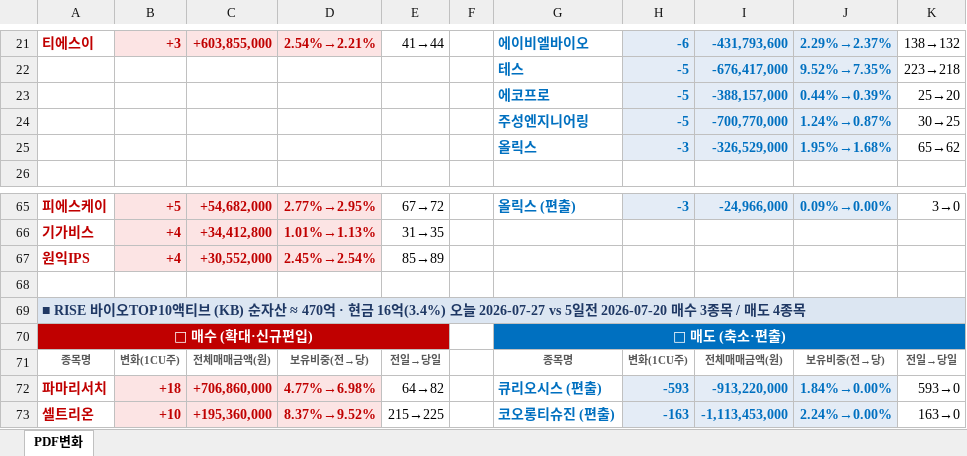
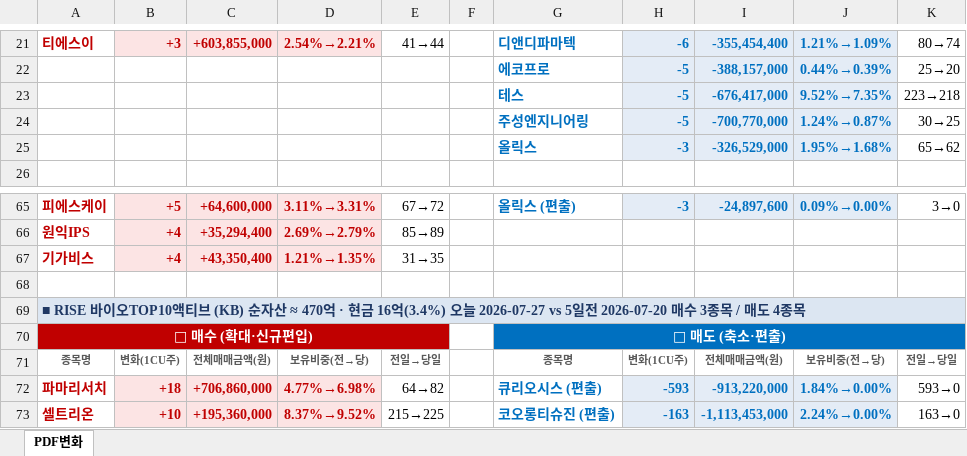
Before and after one commit to unrevr15/etf-reports, an Excel workbook: reports/pdf_rolling5_20260727.xlsx, sheet PDF변화, drawn as a sheet; only a part is shown, gaps mark what is left out; values as stored, in another font and other column widths than the file's, no borders; removed rows and columns are numbered as before the commit, all else as after; the diff covers the shown part only; the diff names each change by its address in the sheet, - before the commit and + after, or states it on an @@ line.

```diff
--- a/reports/pdf_rolling5_20260727.xlsx (sheet PDF변화)
+++ b/reports/pdf_rolling5_20260727.xlsx (sheet PDF변화)
-G21: 에이비엘바이오
+G21: 디앤디파마텍
-I21: -431,793,600
+I21: -355,454,400
-J21: 2.29%→2.37%
+J21: 1.21%→1.09%
-K21: 138→132
+K21: 80→74
@@ row 23 moved to row 22: 에코프로 @@
-C65: +54,682,000
+C65: +64,600,000
-D65: 2.77%→2.95%
+D65: 3.11%→3.31%
-I65: -24,966,000
+I65: -24,897,600
+row 66: 원익IPS | +4 | +35,294,400 | 2.69%→2.79% | 85→89
-C67: +34,412,800
+C67: +43,350,400
-D67: 1.01%→1.13%
+D67: 1.21%→1.35%
-row 67: 원익IPS | +4 | +30,552,000 | 2.45%→2.54% | 85→89
```
Also changed, not shown: 2 added rows, 2 removed rows and 58 edited cells elsewhere in this sheet, reports/pdf_change_20260727.xlsx, 3 other files.
